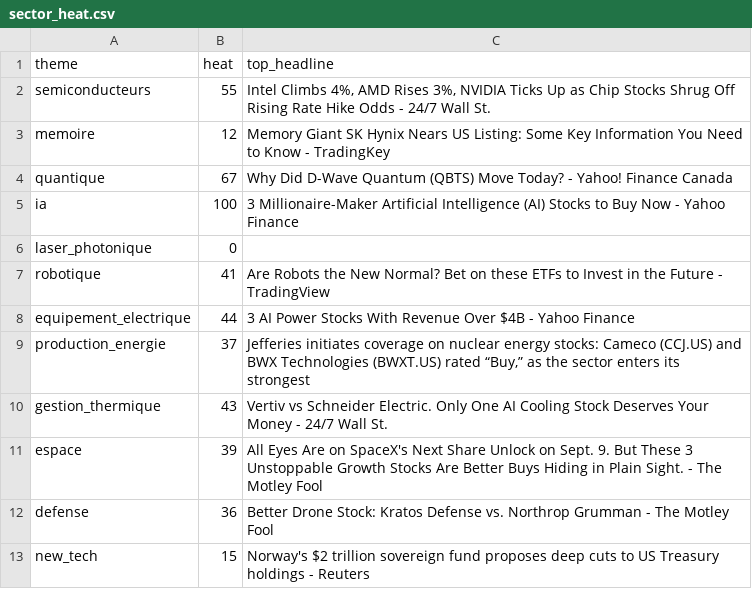
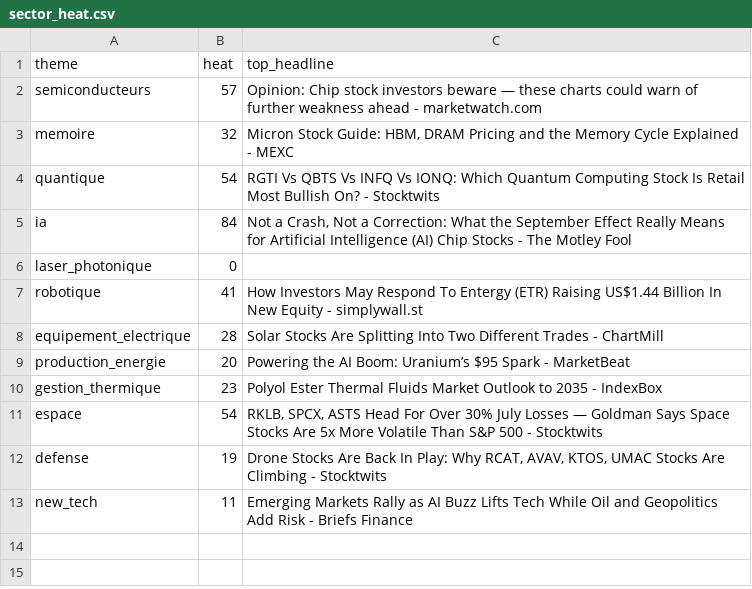
Before and after one commit to ArnaudVarela/TradingScan, a CSV file: sector_heat.csv, drawn as a sheet.

```diff
--- a/sector_heat.csv
+++ b/sector_heat.csv
@@ -1,13 +1,13 @@
 theme,heat,top_headline
-semiconducteurs,55,"Intel Climbs 4%, AMD Rises 3%, NVIDIA Ticks Up as Chip Stocks Shrug Off Rising Rate Hike Odds - 24/7 Wall St."
-memoire,12,Memory Giant SK Hynix Nears US Listing: Some Key Information You Need to Know - TradingKey
-quantique,67,Why Did D-Wave Quantum (QBTS) Move Today? - Yahoo! Finance Canada
-ia,100,3 Millionaire-Maker Artificial Intelligence (AI) Stocks to Buy Now - Yahoo Finance
+semiconducteurs,57,Opinion: Chip stock investors beware — these charts could warn of further weakness ahead - marketwatch.com
+memoire,32,"Micron Stock Guide: HBM, DRAM Pricing and the Memory Cycle Explained - MEXC"
+quantique,54,RGTI Vs QBTS Vs INFQ Vs IONQ: Which Quantum Computing Stock Is Retail Most Bullish On? - Stocktwits
+ia,84,"Not a Crash, Not a Correction: What the September Effect Really Means for Artificial Intelligence (AI) Chip Stocks - The Motley Fool"
 laser_photonique,0,
-robotique,41,Are Robots the New Normal? Bet on these ETFs to Invest in the Future - TradingView
-equipement_electrique,44,3 AI Power Stocks With Revenue Over $4B - Yahoo Finance
-production_energie,37,"Jefferies initiates coverage on nuclear energy stocks: Cameco (CCJ.US) and BWX Technologies (BWXT.US) rated “Buy,” as the sector enters its strongest "
-gestion_thermique,43,Vertiv vs Schneider Electric. Only One AI Cooling Stock Deserves Your Money - 24/7 Wall St.
-espace,39,All Eyes Are on SpaceX's Next Share Unlock on Sept. 9. But These 3 Unstoppable Growth Stocks Are Better Buys Hiding in Plain Sight. - The Motley Fool
-defense,36,Better Drone Stock: Kratos Defense vs. Northrop Grumman - The Motley Fool
-new_tech,15,Norway's $2 trillion sovereign fund proposes deep cuts to US Treasury holdings - Reuters
+robotique,41,How Investors May Respond To Entergy (ETR) Raising US$1.44 Billion In New Equity - simplywall.st
+equipement_electrique,28,Solar Stocks Are Splitting Into Two Different Trades - ChartMill
+production_energie,20,Powering the AI Boom: Uranium’s $95 Spark - MarketBeat
+gestion_thermique,23,Polyol Ester Thermal Fluids Market Outlook to 2035 - IndexBox
+espace,54,"RKLB, SPCX, ASTS Head For Over 30% July Losses — Goldman Says Space Stocks Are 5x More Volatile Than S&P 500 - Stocktwits"
+defense,19,"Drone Stocks Are Back In Play: Why RCAT, AVAV, KTOS, UMAC Stocks Are Climbing - Stocktwits"
+new_tech,11,Emerging Markets Rally as AI Buzz Lifts Tech While Oil and Geopolitics Add Risk - Briefs Finance
```
Also changed, not shown: dashboard/public/market_setups.csv, fallen_angel.csv, 5 other files.
